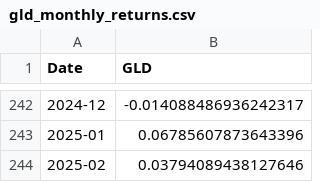
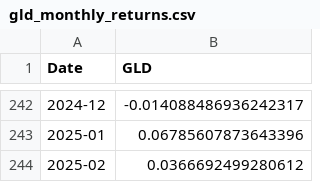
Before and after one commit to gagrawal009/FE5213-Quantitative-Macroeconomics-with-Python, a CSV file: macro_data/gld_monthly_returns.csv, drawn as a sheet; only a part is shown, gaps mark what is left out.

```diff
--- a/macro_data/gld_monthly_returns.csv
+++ b/macro_data/gld_monthly_returns.csv
@@ -243,2 +243,2 @@ Date,GLD
 2025-01,0.06785607873643396
-2025-02,0.03794089438127646
+2025-02,0.0366692499280612
```
Also changed, not shown: macro_data/spy_monthly_returns.csv, 11 other files.
